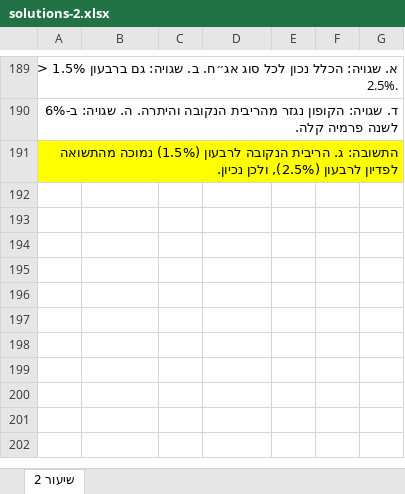
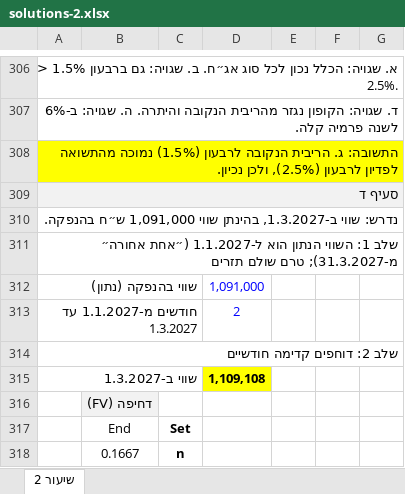
Before and after one commit to shaytsaban/advanced-finance-for-accountants, an Excel workbook: lectures/lecture-2/solutions-2.xlsx, sheet שיעור 2, drawn as a sheet; only a part is shown, gaps mark what is left out; values as stored, in another font and other column widths than the file's, no borders; the diff covers the shown part only; the diff names each change by its address in the sheet, - before the commit and + after, or states it on an @@ line.

```diff
--- a/lectures/lecture-2/solutions-2.xlsx (sheet שיעור 2)
+++ b/lectures/lecture-2/solutions-2.xlsx (sheet שיעור 2)
+row 309: סעיף ד
+row 310: נדרש: שווי ב-1.3.2027, בהינתן שווי 1,091,000 ש״ח בהנפקה.
+row 311: שלב 1: השווי הנתון הוא ל-1.1.2027 (״אחת אחורה״ מ-31.3.2027); טרם שולם תזרים
+row 312: שווי בהנפקה (נתון) |  |  | 1,091,000
+row 313: חודשים מ-1.1.2027 עד 1.3.2027 |  |  | 2
+row 314: שלב 2: דוחפים קדימה חודשיים
+row 315: שווי ב-1.3.2027 |  |  | 1,109,108
+row 316:  | דחיפה (FV)
+row 317:  | End | Set
+row 318:  | 0.1667 | n
```
Also changed, not shown: 519 added rows and 1 edited cell elsewhere in this sheet, formulas that keep their value, lectures/lecture-1/solutions-1.xlsx, materials/lesson-2-appendix.xlsx, 18 other files.
